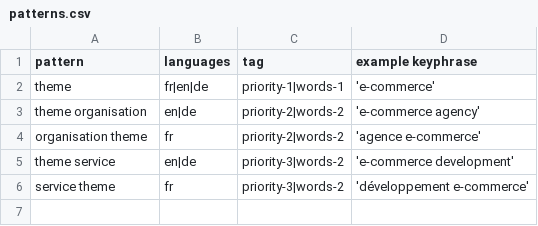
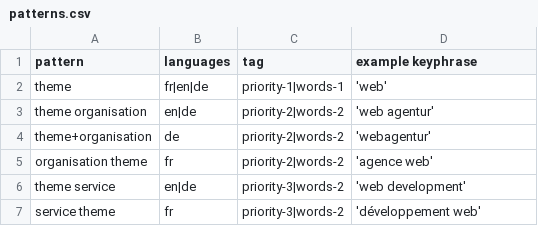
Before and after one commit to liip/SEO-keywords-generator, a CSV file: keyword_generator_site_example/patterns.csv, drawn as a sheet.

```diff
--- a/keyword_generator_site_example/patterns.csv
+++ b/keyword_generator_site_example/patterns.csv
@@ -1,6 +1,7 @@
 pattern,languages,tag,example keyphrase
-theme,fr|en|de,priority-1|words-1,'e-commerce'
-theme organisation,en|de,priority-2|words-2,'e-commerce agency'
-organisation theme,fr,priority-2|words-2,'agence e-commerce'
-theme service,en|de, priority-3|words-2,'e-commerce development'
-service theme,fr,priority-3|words-2,'développement e-commerce'
+theme,fr|en|de,priority-1|words-1,'web'
+theme organisation,en|de,priority-2|words-2,'web agentur'
+theme+organisation,de,priority-2|words-2,'webagentur'
+organisation theme,fr,priority-2|words-2,'agence web'
+theme service,en|de, priority-3|words-2,'web development'
+service theme,fr,priority-3|words-2,'développement web'
```
Also changed, not shown: keyword_generator_site_example/keywords.csv, 2 other files.
